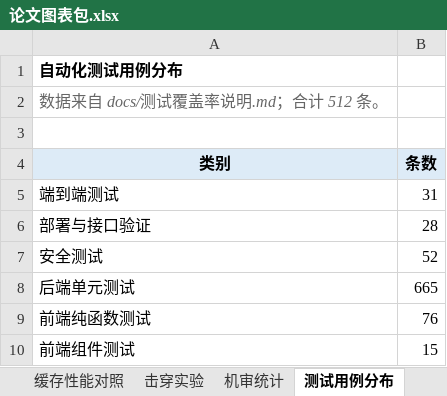
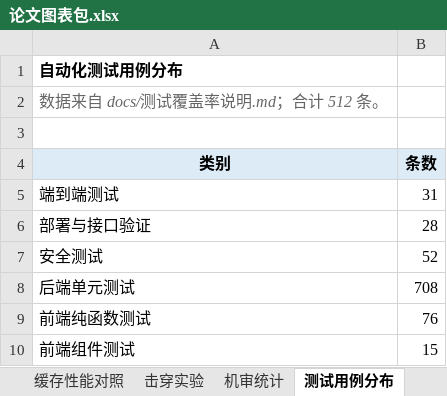
Before and after one commit to serendipity060921/campus-secondhand-trade, an Excel workbook: docs/论文图表包.xlsx, sheet 测试用例分布, drawn as a sheet; values as stored, in another font and other column widths than the file's, no borders; charts and pictures not drawn; the diff names each change by its address in the sheet, - before the commit and + after, or states it on an @@ line.

```diff
--- a/docs/论文图表包.xlsx (sheet 测试用例分布)
+++ b/docs/论文图表包.xlsx (sheet 测试用例分布)
-B8 (条数): 665
+B8 (条数): 708
```
Also changed, not shown: sheet 机审统计, sheet 覆盖率提升曲线, charts or pictures, 48 other files.
